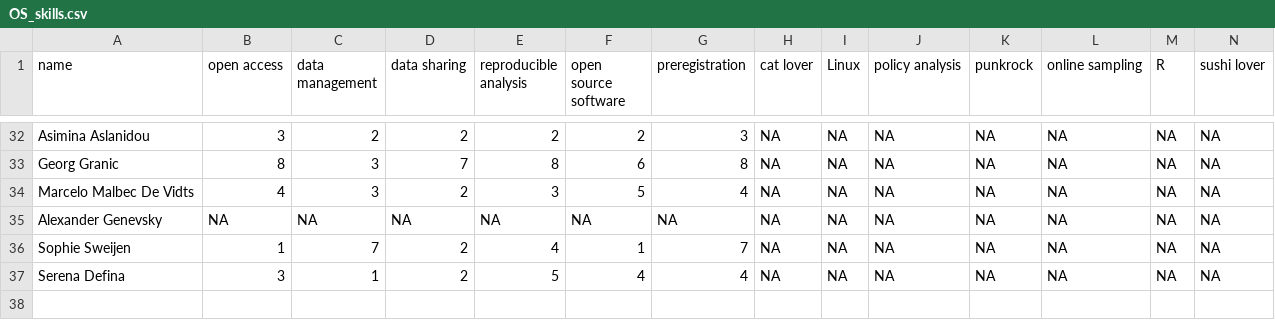
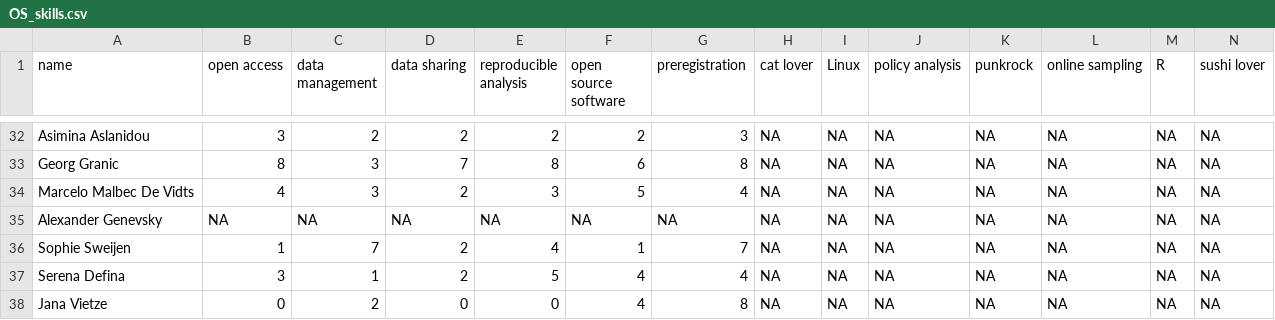
Before and after one commit to osc-rotterdam/osc-rotterdam.github.io, a CSV file: static/OS_skills.csv, drawn as a sheet; only a part is shown, gaps mark what is left out; rows hold the shown columns only; the diff names each change by its address in the sheet, - before the commit and + after, or states it on an @@ line.

Commit message:
OSCR Member: Jana Vietze

```diff
--- a/static/OS_skills.csv
+++ b/static/OS_skills.csv
+row 38: Jana Vietze | 0 | 2 | 0 | 0 | 4 | 8 | NA | NA | NA | NA | NA | NA | NA
```
Also changed, not shown: 2 other files.
